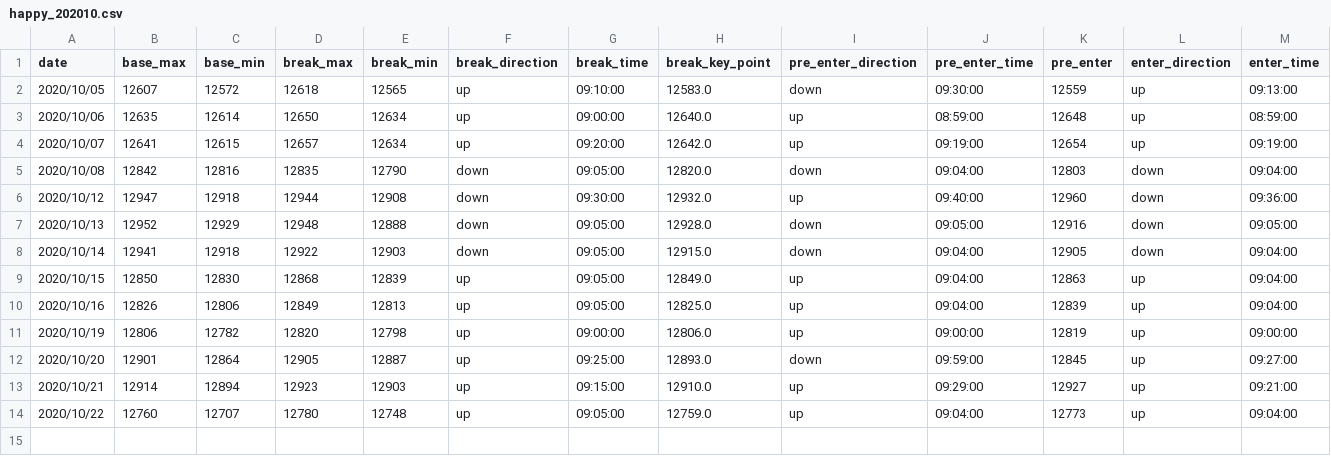
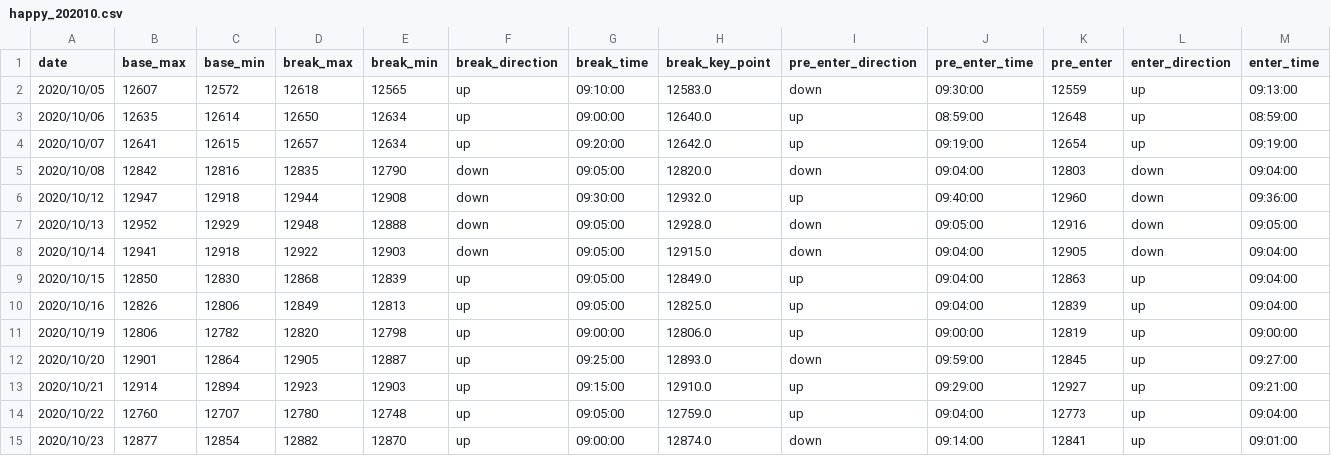
Before and after one commit to ngxial03/Future, a CSV file: out/happy_202010.csv, drawn as a sheet; only a part is shown; rows hold the shown columns only; the diff names each change by its address in the sheet, - before the commit and + after, or states it on an @@ line.

```diff
--- a/out/happy_202010.csv
+++ b/out/happy_202010.csv
+row 15: 2020/10/23 | 12877 | 12854 | 12882 | 12870 | up | 09:00:00 | 12874.0 | down | 09:14:00 | 12841 | up | 09:01:00
```
Also changed, not shown: out/happy_total.csv, out/max_min_total.csv, 2 other files.
